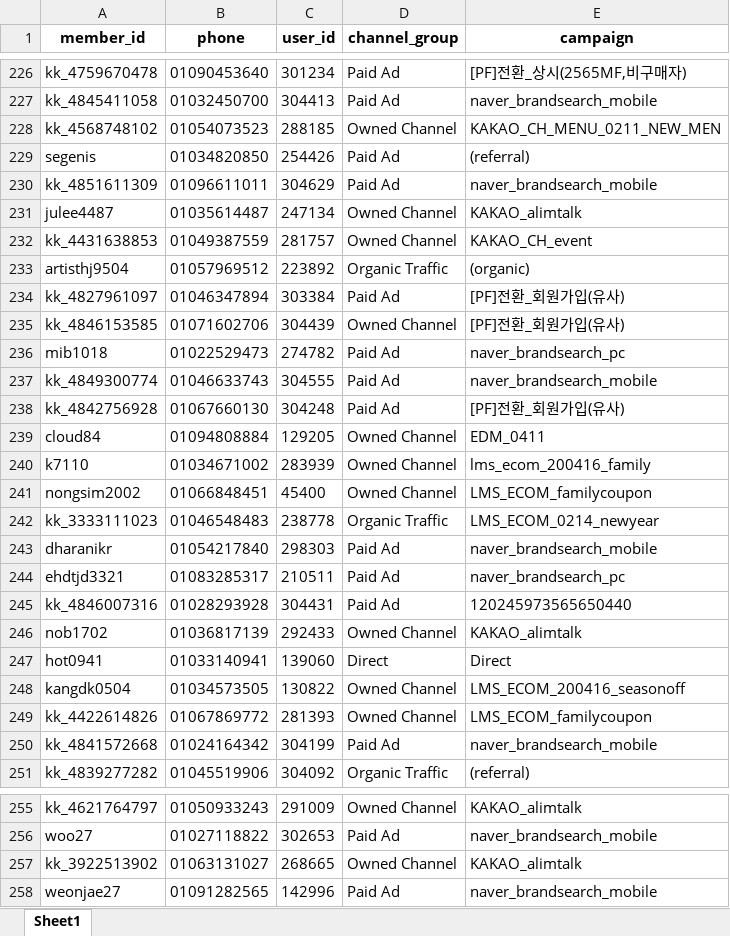
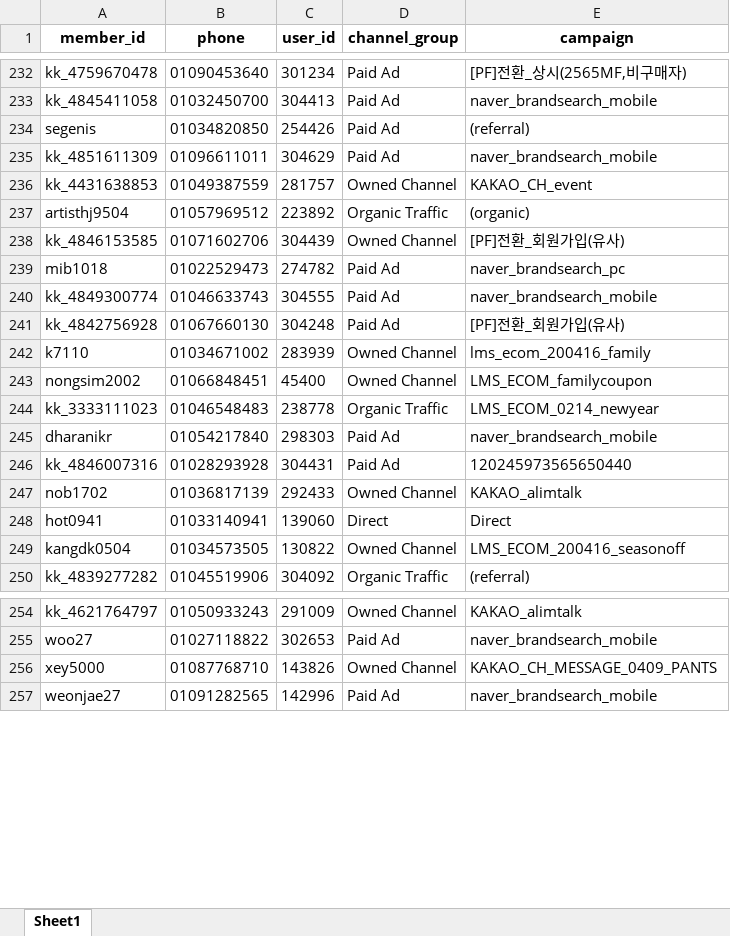
Before and after one commit to koreacolumbia-dotcom/E-comm-marketing-hub, an Excel workbook: reports/member_funnel/downloads/member_funnel_7d_non_buyer.xlsx, sheet Sheet1, drawn as a sheet; only a part is shown, gaps mark what is left out; values as stored, in another font and other column widths than the file's, no borders; removed rows and columns are numbered as before the commit, all else as after; the diff covers the shown part only; the diff names each change by its address in the sheet, - before the commit and + after, or states it on an @@ line.

```diff
--- a/reports/member_funnel/downloads/member_funnel_7d_non_buyer.xlsx (sheet Sheet1)
+++ b/reports/member_funnel/downloads/member_funnel_7d_non_buyer.xlsx (sheet Sheet1)
-row 228: kk_4568748102 | 01054073523 | 288185 | Owned Channel | KAKAO_CH_MENU_0211_NEW_MEN
-row 231: julee4487 | 01035614487 | 247134 | Owned Channel | KAKAO_alimtalk
-row 234: kk_4827961097 | 01046347894 | 303384 | Paid Ad | [PF]전환_회원가입(유사)
-row 239: cloud84 | 01094808884 | 129205 | Owned Channel | EDM_0411
-row 244: ehdtjd3321 | 01083285317 | 210511 | Paid Ad | naver_brandsearch_pc
-row 249: kk_4422614826 | 01067869772 | 281393 | Owned Channel | LMS_ECOM_familycoupon
-row 250: kk_4841572668 | 01024164342 | 304199 | Paid Ad | naver_brandsearch_mobile
-row 257: kk_3922513902 | 01063131027 | 268665 | Owned Channel | KAKAO_alimtalk
+row 256: xey5000 | 01087768710 | 143826 | Owned Channel | KAKAO_CH_MESSAGE_0409_PANTS
```
Also changed, not shown: 55 added rows, 107 removed rows and 83 moved rows elsewhere in this sheet, reports/member_funnel/downloads/member_funnel_1d_non_buyer.xlsx, reports/member_funnel/downloads/member_funnel_1d_target_segments.xlsx, 19 other files.
